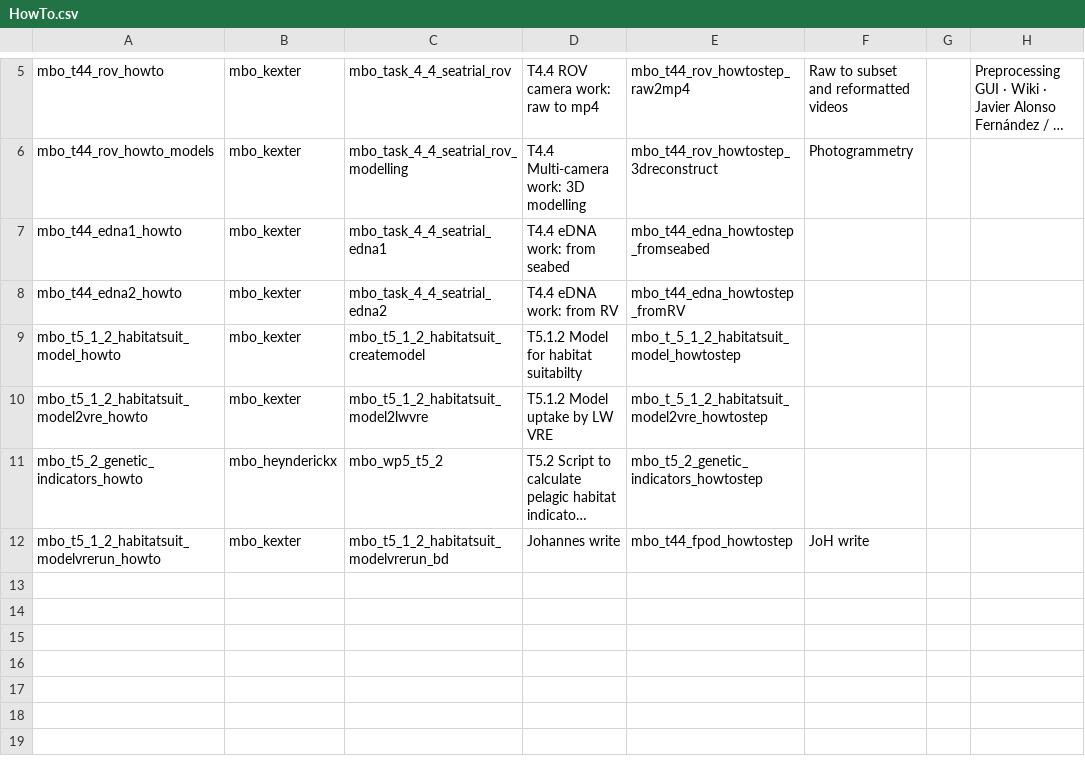
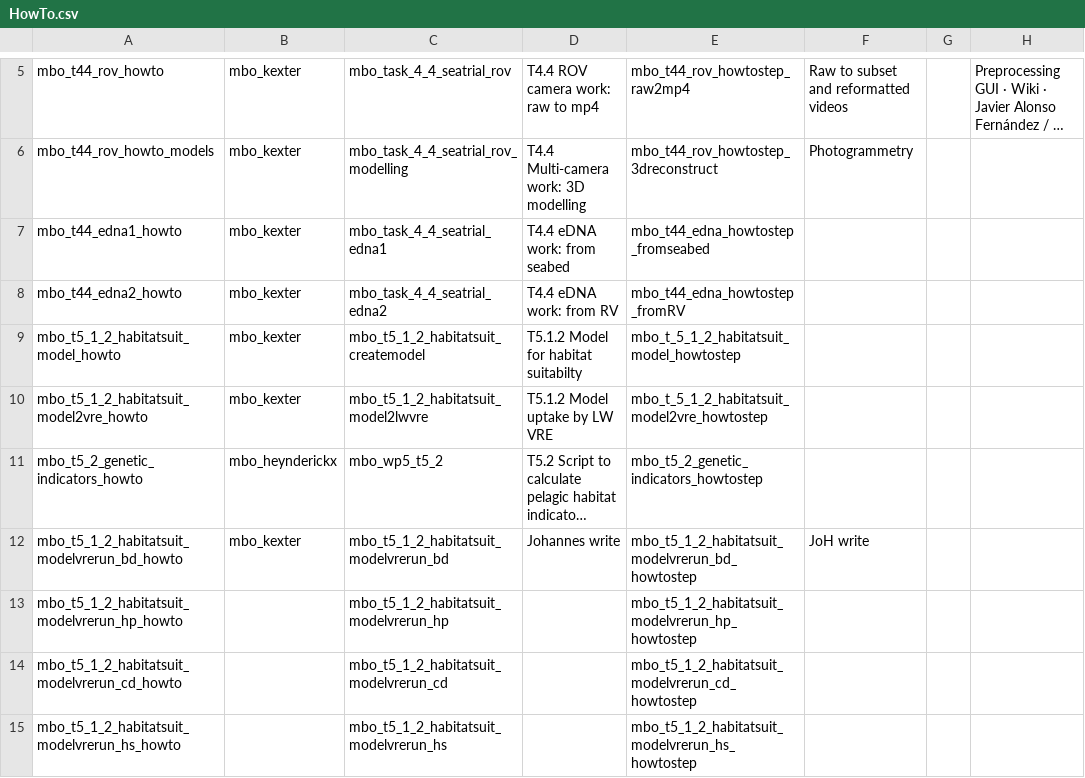
Before and after one commit to marco-bolo/csv-to-json-ld, a CSV file: data/HowTo.csv, drawn as a sheet; only a part is shown, gaps mark what is left out; long unchanged cells end in …; the diff names each change by its address in the sheet, - before the commit and + after, or states it on an @@ line.

```diff
--- a/data/HowTo.csv
+++ b/data/HowTo.csv
-A12: mbo_t5_1_2_habitatsuit_modelvrerun_howto
+A12: mbo_t5_1_2_habitatsuit_modelvrerun_bd_howto
-E12: mbo_t44_fpod_howtostep
+E12: mbo_t5_1_2_habitatsuit_modelvrerun_bd_howtostep
+row 13: mbo_t5_1_2_habitatsuit_modelvrerun_hp_howto |  | mbo_t5_1_2_habitatsuit_modelvrerun_hp |  | mbo_t5_1_2_habitatsuit_modelvrerun_hp_howtostep
+row 14: mbo_t5_1_2_habitatsuit_modelvrerun_cd_howto |  | mbo_t5_1_2_habitatsuit_modelvrerun_cd |  | mbo_t5_1_2_habitatsuit_modelvrerun_cd_howtostep
+row 15: mbo_t5_1_2_habitatsuit_modelvrerun_hs_howto |  | mbo_t5_1_2_habitatsuit_modelvrerun_hs |  | mbo_t5_1_2_habitatsuit_modelvrerun_hs_howtostep
```
Also changed, not shown: data/Action.csv, data/HowToStep.csv, 4 other files.
